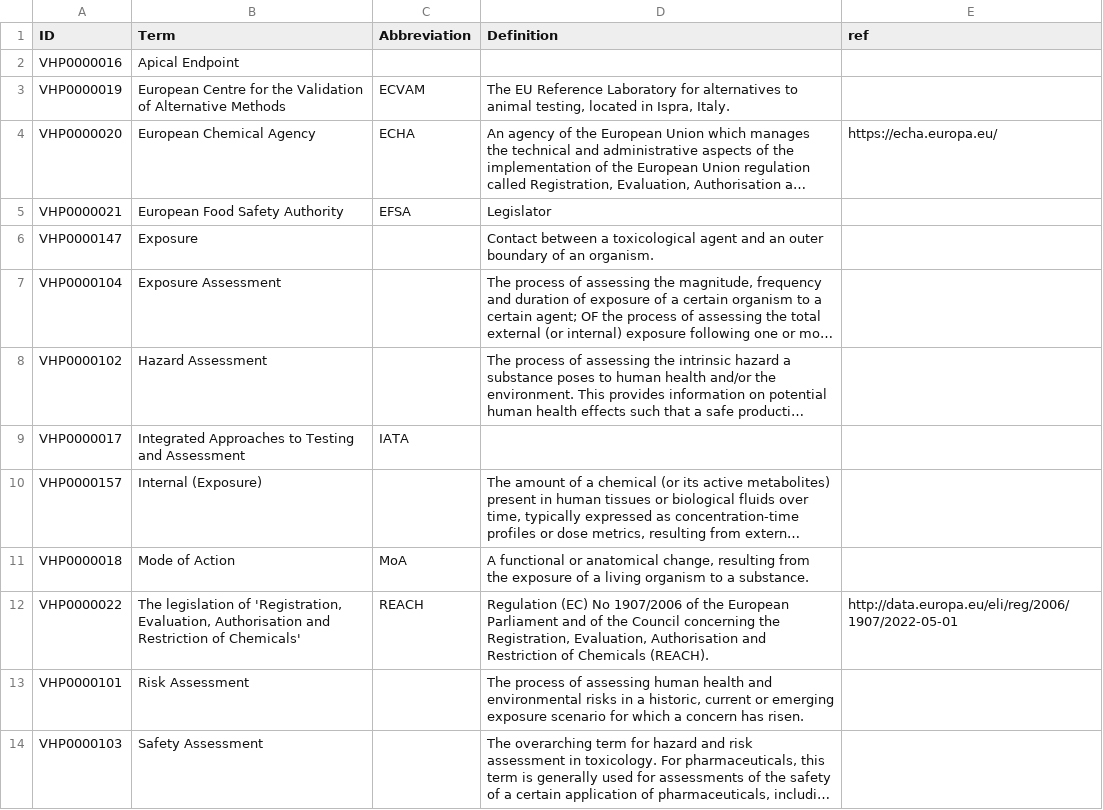
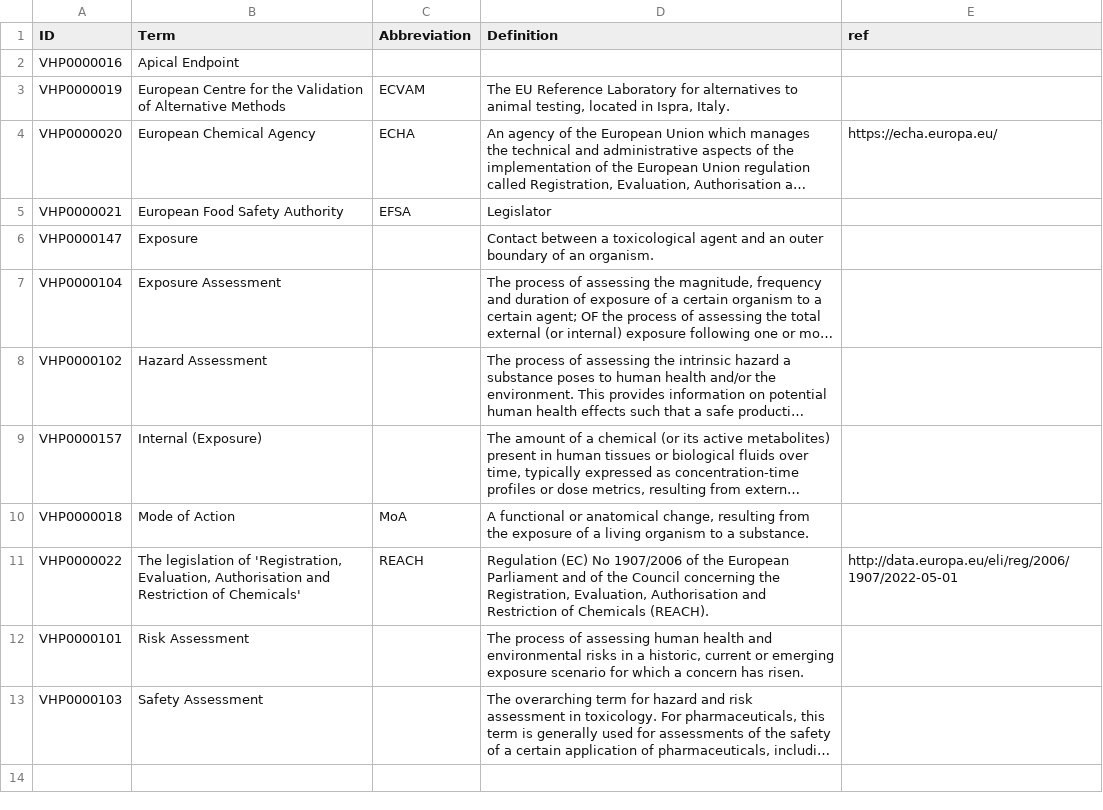
Before and after one commit to VHP4Safety/glossary, a TSV file: templates/risk_assessment.tsv, drawn as a sheet; long unchanged cells end in …; the diff names each change by its address in the sheet, - before the commit and + after, or states it on an @@ line.

Commit message:
removing a duplication.

```diff
--- a/templates/risk_assessment.tsv
+++ b/templates/risk_assessment.tsv
-row 9: VHP0000017 | Integrated Approaches to Testing and Assessment | IATA
```
